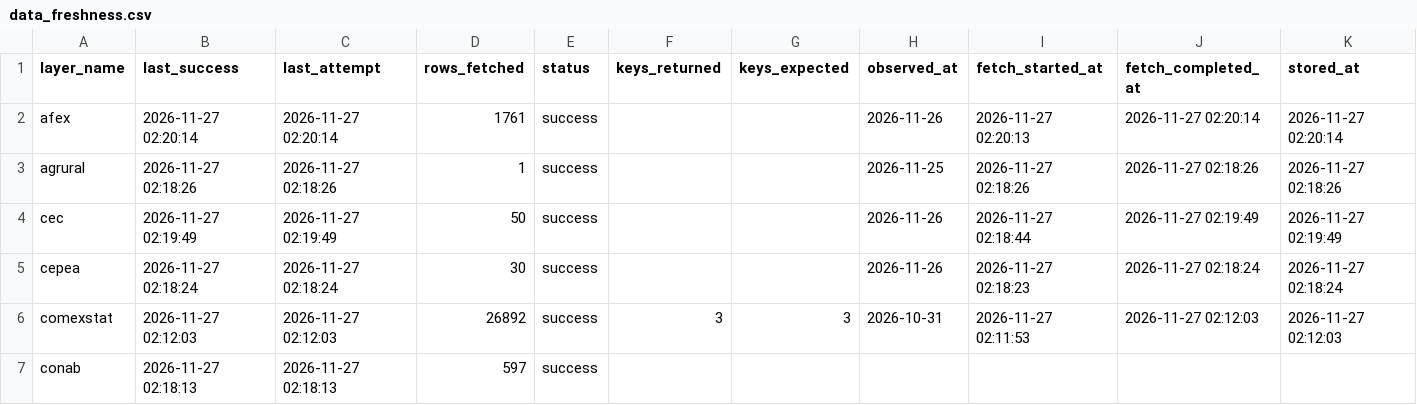
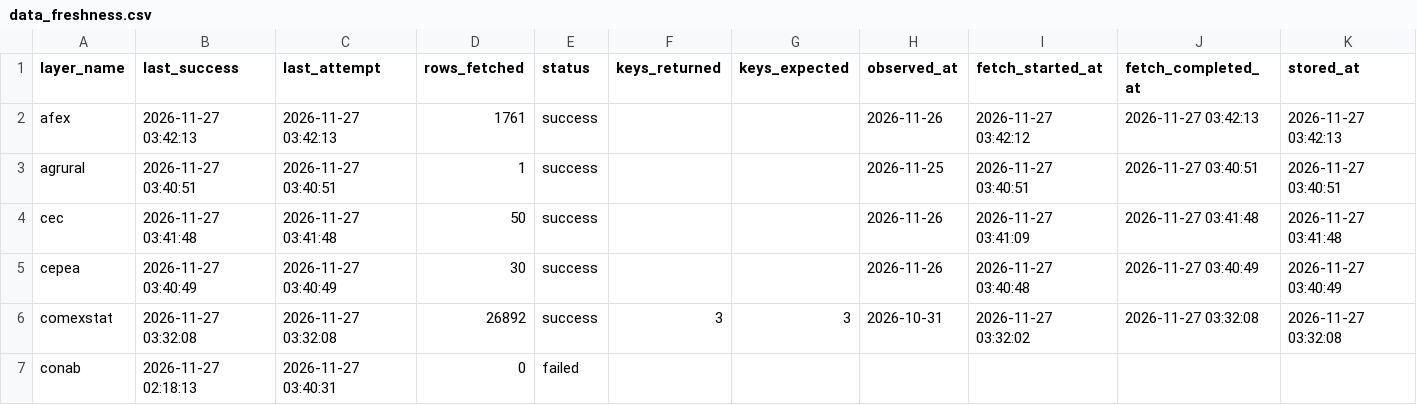
Before and after one commit to philipbergman6-glitch/Mirror-Market, a CSV file: data/history/data_freshness.csv, drawn as a sheet; only a part is shown; the diff covers the shown part only.

```diff
--- a/data/history/data_freshness.csv
+++ b/data/history/data_freshness.csv
@@ -1,7 +1,7 @@
 layer_name,last_success,last_attempt,rows_fetched,status,keys_returned,keys_expected,observed_at,fetch_started_at,fetch_completed_at,stored_at
-afex,2026-11-27 02:20:14,2026-11-27 02:20:14,1761,success,,,2026-11-26,2026-11-27 02:20:13,2026-11-27 02:20:14,2026-11-27 02:20:14
-agrural,2026-11-27 02:18:26,2026-11-27 02:18:26,1,success,,,2026-11-25,2026-11-27 02:18:26,2026-11-27 02:18:26,2026-11-27 02:18:26
-cec,2026-11-27 02:19:49,2026-11-27 02:19:49,50,success,,,2026-11-26,2026-11-27 02:18:44,2026-11-27 02:19:49,2026-11-27 02:19:49
-cepea,2026-11-27 02:18:24,2026-11-27 02:18:24,30,success,,,2026-11-26,2026-11-27 02:18:23,2026-11-27 02:18:24,2026-11-27 02:18:24
-comexstat,2026-11-27 02:12:03,2026-11-27 02:12:03,26892,success,3,3,2026-10-31,2026-11-27 02:11:53,2026-11-27 02:12:03,2026-11-27 02:12:03
-conab,2026-11-27 02:18:13,2026-11-27 02:18:13,597,success,,,,,,
+afex,2026-11-27 03:42:13,2026-11-27 03:42:13,1761,success,,,2026-11-26,2026-11-27 03:42:12,2026-11-27 03:42:13,2026-11-27 03:42:13
+agrural,2026-11-27 03:40:51,2026-11-27 03:40:51,1,success,,,2026-11-25,2026-11-27 03:40:51,2026-11-27 03:40:51,2026-11-27 03:40:51
+cec,2026-11-27 03:41:48,2026-11-27 03:41:48,50,success,,,2026-11-26,2026-11-27 03:41:09,2026-11-27 03:41:48,2026-11-27 03:41:48
+cepea,2026-11-27 03:40:49,2026-11-27 03:40:49,30,success,,,2026-11-26,2026-11-27 03:40:48,2026-11-27 03:40:49,2026-11-27 03:40:49
+comexstat,2026-11-27 03:32:08,2026-11-27 03:32:08,26892,success,3,3,2026-10-31,2026-11-27 03:32:02,2026-11-27 03:32:08,2026-11-27 03:32:08
+conab,2026-11-27 02:18:13,2026-11-27 03:40:31,0,failed,,,,,,
```
Also changed, not shown: 172 edited cells elsewhere in this file, data/history/cyclone_source_status.csv, data/history/india_domestic_prices.csv, 4 other files.
